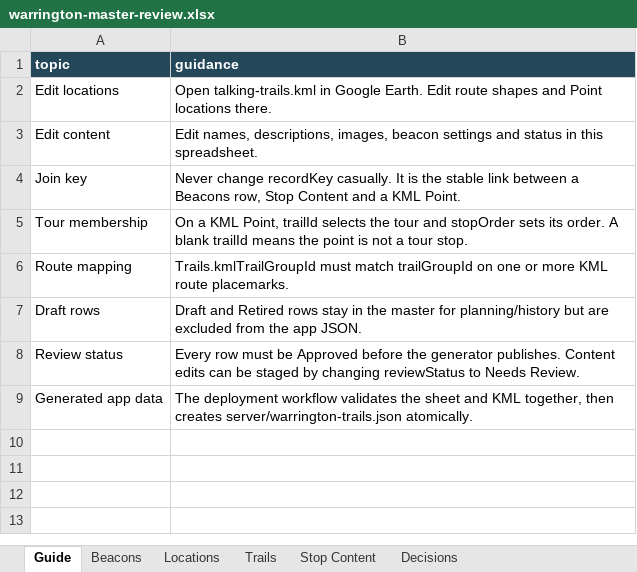
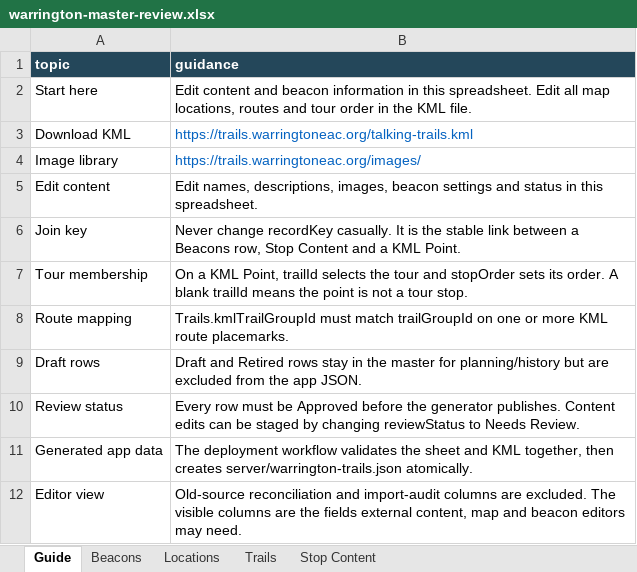
Before and after one commit to ssuffian/warrington-beacons, an Excel workbook: outputs/master-kml-source-of-truth-2026-09-23/warrington-master-review.xlsx, sheet Guide, drawn as a sheet; values as stored, in another font and other column widths than the file's, no borders; table styles not drawn; removed rows and columns are numbered as before the commit, all else as after; the diff names each change by its address in the sheet, - before the commit and + after, or states it on an @@ line.

```diff
--- a/outputs/master-kml-source-of-truth-2026-09-23/warrington-master-review.xlsx (sheet Guide)
+++ b/outputs/master-kml-source-of-truth-2026-09-23/warrington-master-review.xlsx (sheet Guide)
-sheet tab: Decisions
-row 2: Edit locations | Open talking-trails.kml in Google Earth. Edit route shapes and Point locations there.
+row 2: Start here | Edit content and beacon information in this spreadsheet. Edit all map locations, routes and tour order in the KML file.
+row 3: Download KML | https://trails.warringtoneac.org/talking-trails.kml
+row 4: Image library | https://trails.warringtoneac.org/images/
+row 12: Editor view | Old-source reconciliation and import-audit columns are excluded. The visible columns are the fields external content, map and beacon editors may need.
```
Also changed, not shown: sheet Beacons, sheet Locations, 5 other files.
